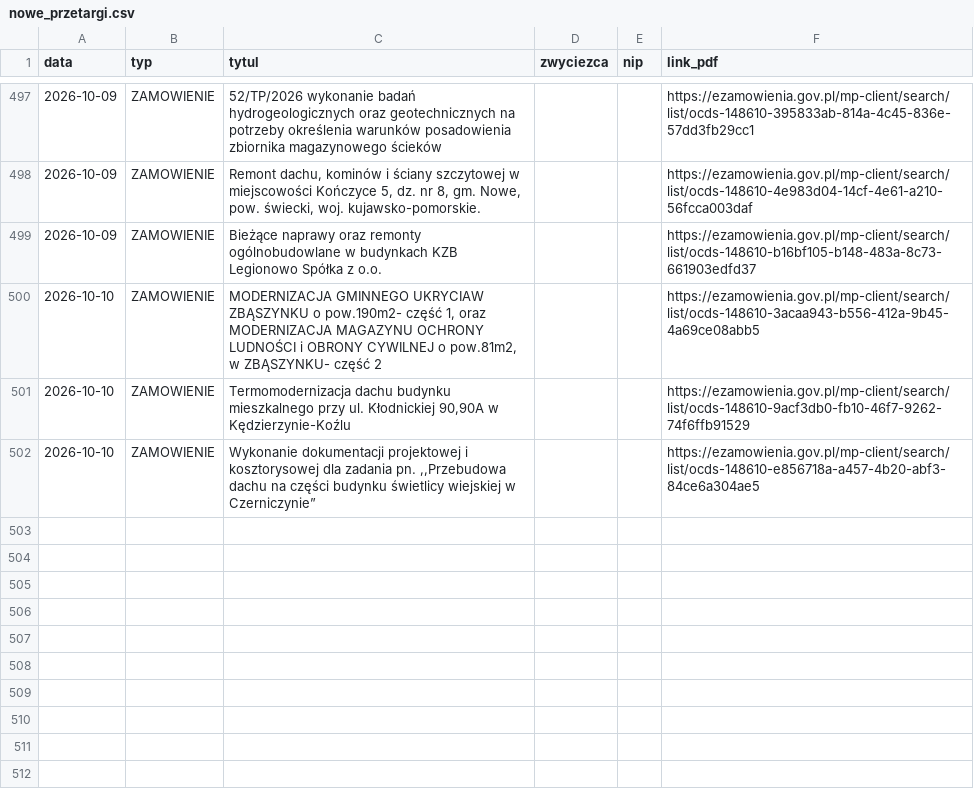
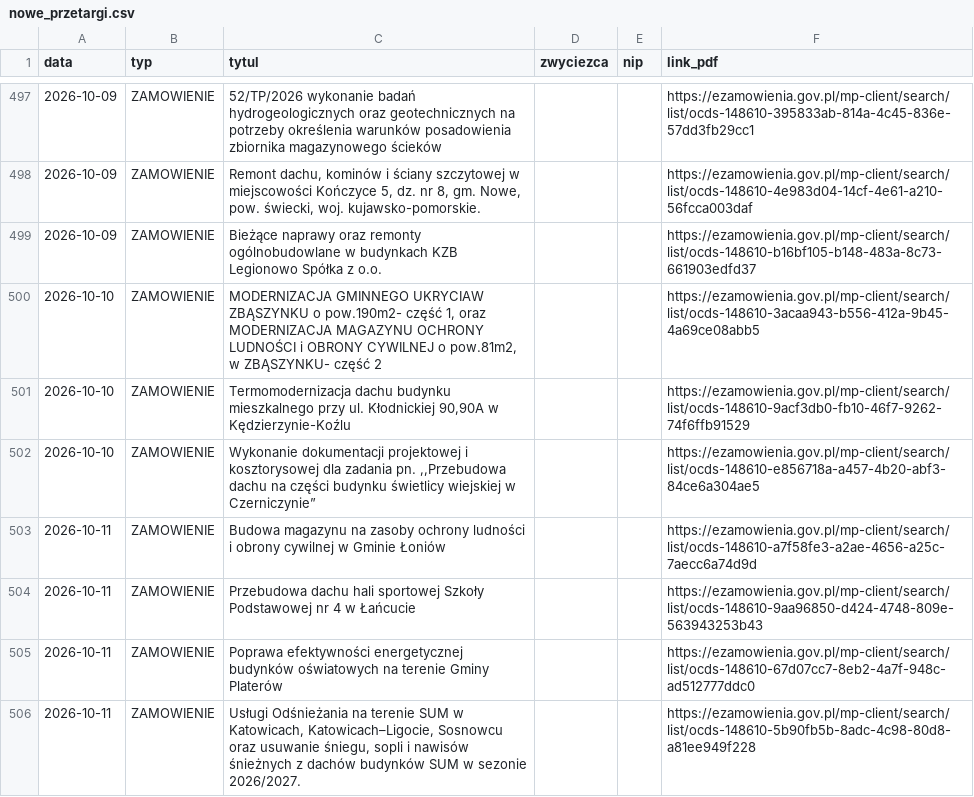
Before and after one commit to Genso3/przetargi, a CSV file: nowe_przetargi.csv, drawn as a sheet; only a part is shown, gaps mark what is left out.

```diff
--- a/nowe_przetargi.csv
+++ b/nowe_przetargi.csv
@@ -502 +502,5 @@
 2026-10-10;ZAMOWIENIE;Wykonanie dokumentacji projektowej i kosztorysowej dla zadania pn. ,,Przebudowa dachu na części budynku świetlicy wiejskiej w Czerniczynie”;;;https://ezamowienia.gov.pl/mp-client/search/list/ocds-148610-e856718a-a457-4b20-abf3-84ce6a304ae5
+2026-10-11;ZAMOWIENIE;Budowa magazynu na zasoby ochrony ludności i obrony cywilnej w Gminie Łoniów;;;https://ezamowienia.gov.pl/mp-client/search/list/ocds-148610-a7f58fe3-a2ae-4656-a25c-7aecc6a74d9d
+2026-10-11;ZAMOWIENIE;Przebudowa dachu hali sportowej Szkoły Podstawowej nr 4  w Łańcucie;;;https://ezamowienia.gov.pl/mp-client/search/list/ocds-148610-9aa96850-d424-4748-809e-563943253b43
+2026-10-11;ZAMOWIENIE;Poprawa efektywności energetycznej budynków oświatowych na terenie Gminy Platerów;;;https://ezamowienia.gov.pl/mp-client/search/list/ocds-148610-67d07cc7-8eb2-4a7f-948c-ad512777ddc0
+2026-10-11;ZAMOWIENIE;Usługi Odśnieżania  na terenie SUM w Katowicach, Katowicach–Ligocie, Sosnowcu oraz usuwanie śniegu, sopli i nawisów śnieżnych z dachów budynków SUM w sezonie 2026/2027.;;;https://ezamowienia.gov.pl/mp-client/search/list/ocds-148610-5b90fb5b-8adc-4c98-80d8-a81ee949f228
```
Also changed, not shown: 2 other files.
